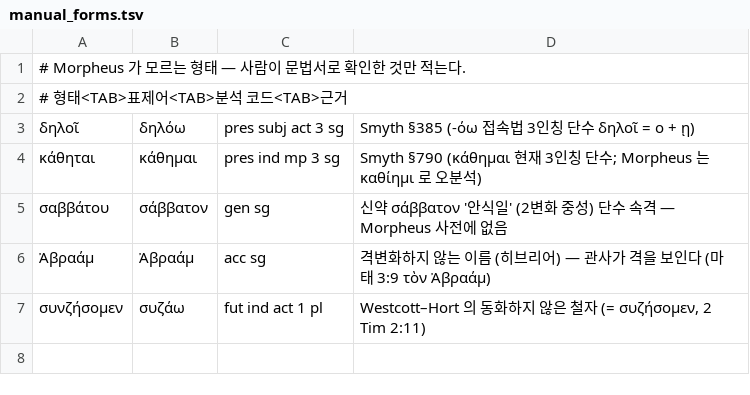
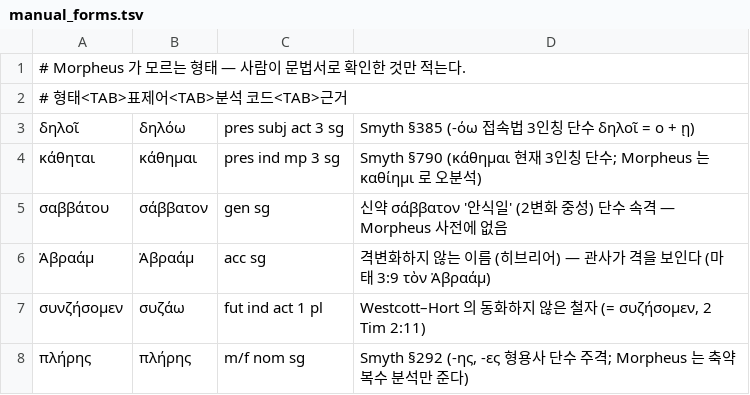
Before and after one commit to allkeybeadeath/Greek, a TSV file: tools/manual_forms.tsv, drawn as a sheet; the diff names each change by its address in the sheet, - before the commit and + after, or states it on an @@ line.

```diff
--- a/tools/manual_forms.tsv
+++ b/tools/manual_forms.tsv
+row 8: πλήρης | πλήρης | m/f nom sg | Smyth §292 (-ης, -ες 형용사 단수 주격; Morpheus 는 축약 복수 분석만 준다)
```
Also changed, not shown: units-src/glossary.tsv, 4 other files.
